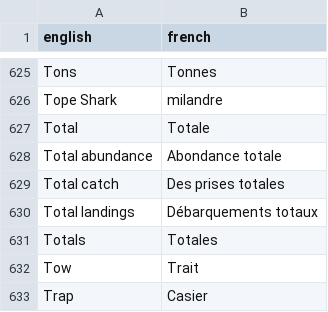
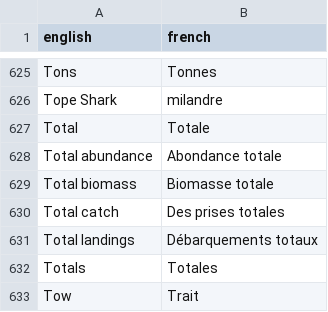
Before and after one commit to pbs-assess/rosettafish, a CSV file: data-raw/terms.csv, drawn as a sheet; only a part is shown, gaps mark what is left out; the shorter side is filled out with more unchanged rows; the diff names each change by its address in the sheet, - before the commit and + after, or states it on an @@ line.

Commit message:
Add total biomass

```diff
--- a/data-raw/terms.csv
+++ b/data-raw/terms.csv
+row 629: Total biomass | Biomasse totale
```
Also changed, not shown: 2 other files.
